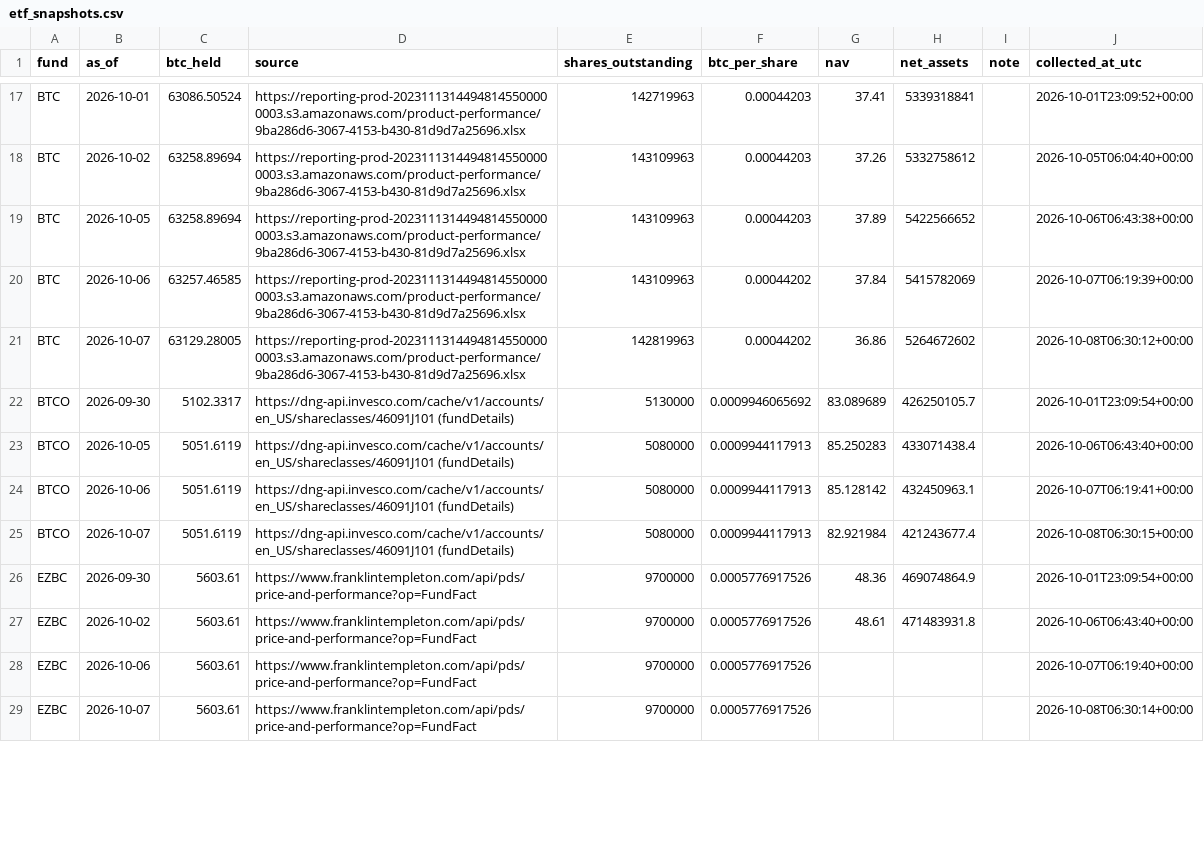
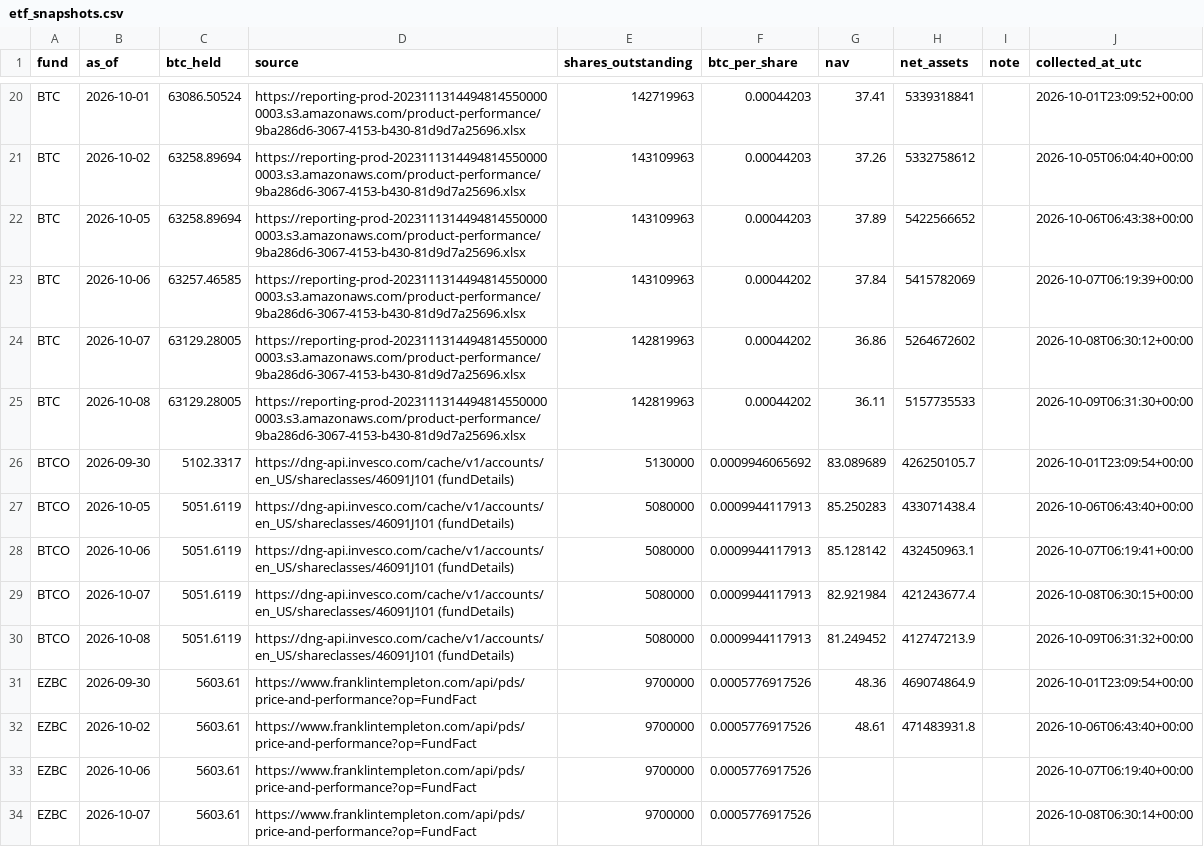
Before and after one commit to SecretSatoshis/Bitcoin-Report-Library, a CSV file: csv/etf_snapshots.csv, drawn as a sheet; only a part is shown, gaps mark what is left out; the diff covers the shown part only; the diff names each change by its address in the sheet, - before the commit and + after, or states it on an @@ line.

```diff
--- a/csv/etf_snapshots.csv
+++ b/csv/etf_snapshots.csv
+row 25: BTC | 2026-10-08 | 63129.28005 | https://reporting-prod-20231113144948145500000003.s3.amazonaws.com/product-performance/9ba286d6-3067-4153-b430-81d9d7a25696.xlsx | 142819963 | 0.00044202 | 36.11 | 5157735533 |  | 2026-10-09T06:31:30+00:00
+row 30: BTCO | 2026-10-08 | 5051.6119 | https://dng-api.invesco.com/cache/v1/accounts/en_US/shareclasses/46091J101 (fundDetails) | 5080000 | 0.0009944117913 | 81.249452 | 412747213.9 |  | 2026-10-09T06:31:32+00:00
```
Also changed, not shown: 7 added rows and 1 edited cell elsewhere in this file, csv/drawdown_data.csv, csv/etf_nav_history.csv, 27 other files.
